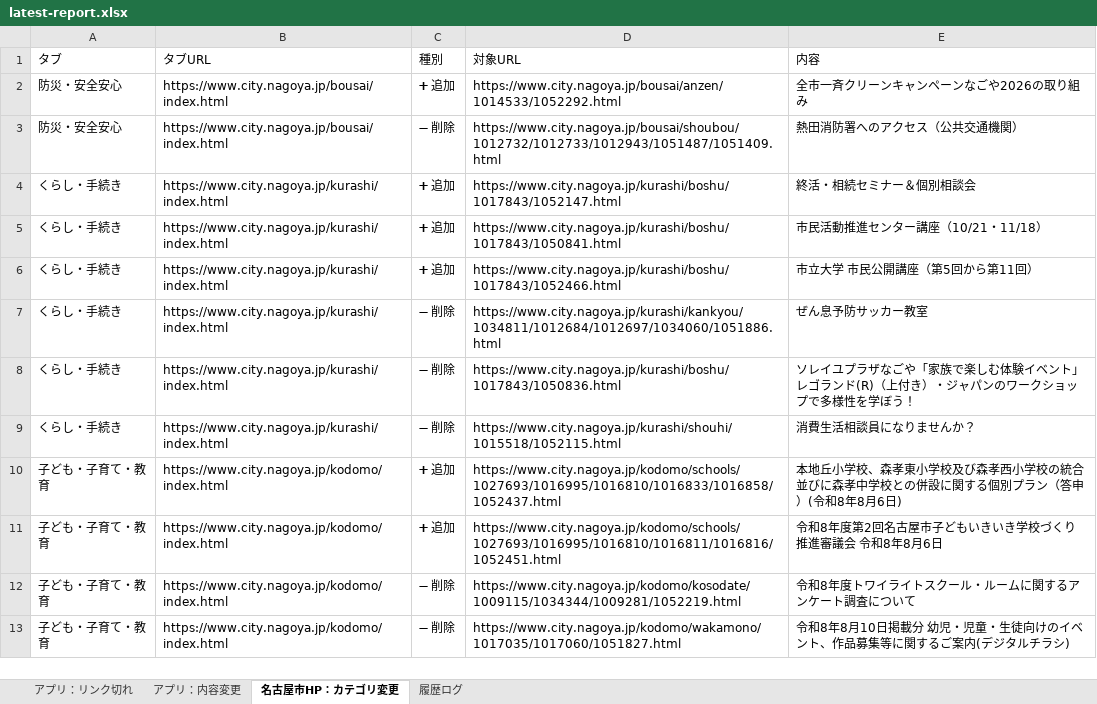
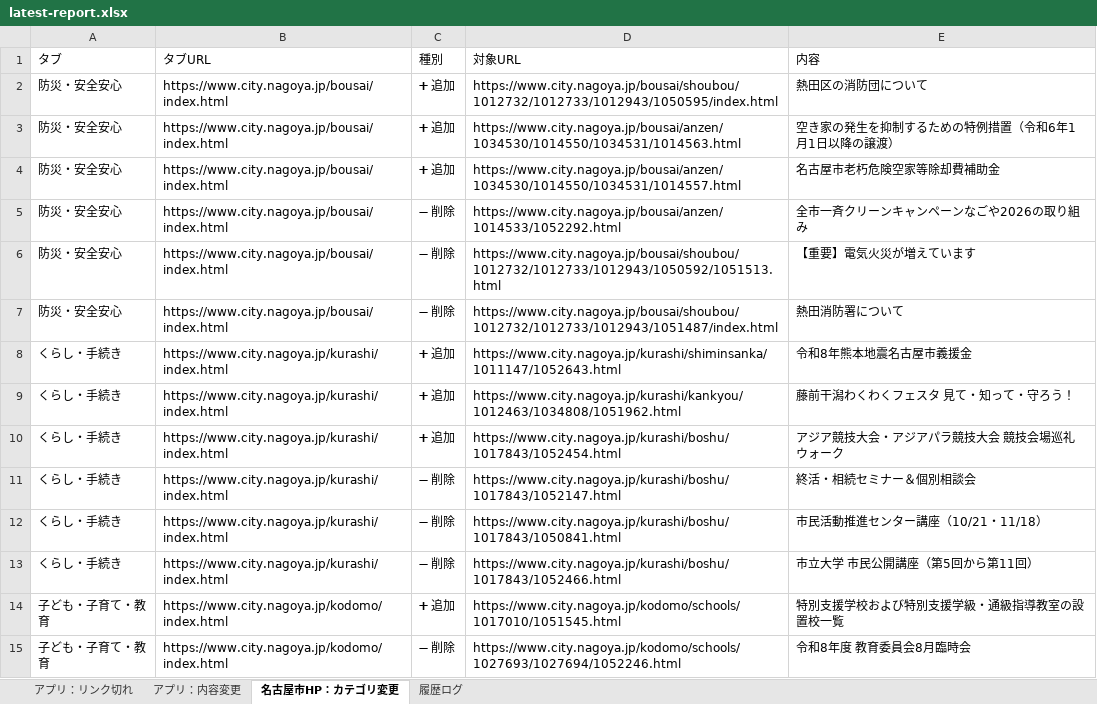
Before and after one commit to anishihara-prog/NagoyaApp, an Excel workbook: reports/latest-report.xlsx, sheet 名古屋市HP：カテゴリ変更, drawn as a sheet; values as stored, in another font and other column widths than the file's, no borders; removed rows and columns are numbered as before the commit, all else as after; the diff names each change by its address in the sheet, - before the commit and + after, or states it on an @@ line.

```diff
--- a/reports/latest-report.xlsx (sheet 名古屋市HP：カテゴリ変更)
+++ b/reports/latest-report.xlsx (sheet 名古屋市HP：カテゴリ変更)
+row 2: 防災・安全安心 | https://www.city.nagoya.jp/bousai/index.html | ➕ 追加 | https://www.city.nagoya.jp/bousai/shoubou/1012732/1012733/1012943/1050595/index.html | 熱田区の消防団について
+row 3: 防災・安全安心 | https://www.city.nagoya.jp/bousai/index.html | ➕ 追加 | https://www.city.nagoya.jp/bousai/anzen/1034530/1014550/1034531/1014563.html | 空き家の発生を抑制するための特例措置（令和6年1月1日以降の譲渡）
+row 4: 防災・安全安心 | https://www.city.nagoya.jp/bousai/index.html | ➕ 追加 | https://www.city.nagoya.jp/bousai/anzen/1034530/1014550/1034531/1014557.html | 名古屋市老朽危険空家等除却費補助金
-C5 (種別): ➕ 追加
+C5 (種別): ➖ 削除
+row 6: 防災・安全安心 | https://www.city.nagoya.jp/bousai/index.html | ➖ 削除 | https://www.city.nagoya.jp/bousai/shoubou/1012732/1012733/1012943/1050592/1051513.html | 【重要】電気火災が増えています
-D7 (対象URL): https://www.city.nagoya.jp/bousai/shoubou/1012732/1012733/1012943/1051487/1051409.html
+D7 (対象URL): https://www.city.nagoya.jp/bousai/shoubou/1012732/1012733/1012943/1051487/index.html
-E7 (内容): 熱田消防署へのアクセス（公共交通機関）
+E7 (内容): 熱田消防署について
-D8 (対象URL): https://www.city.nagoya.jp/kurashi/boshu/1017843/1052147.html
+D8 (対象URL): https://www.city.nagoya.jp/kurashi/shiminsanka/1011147/1052643.html
-E8 (内容): 終活・相続セミナー＆個別相談会
+E8 (内容): 令和8年熊本地震名古屋市義援金
-D9 (対象URL): https://www.city.nagoya.jp/kurashi/boshu/1017843/1050841.html
+D9 (対象URL): https://www.city.nagoya.jp/kurashi/kankyou/1012463/1034808/1051962.html
-E9 (内容): 市民活動推進センター講座（10/21・11/18）
+E9 (内容): 藤前干潟わくわくフェスタ 見て・知って・守ろう！
-D10 (対象URL): https://www.city.nagoya.jp/kurashi/boshu/1017843/1052466.html
+D10 (対象URL): https://www.city.nagoya.jp/kurashi/boshu/1017843/1052454.html
-E10 (内容): 市立大学 市民公開講座（第5回から第11回）
+E10 (内容): アジア競技大会・アジアパラ競技大会 競技会場巡礼ウォーク
-D11 (対象URL): https://www.city.nagoya.jp/kurashi/kankyou/1034811/1012684/1012697/1034060/1051886.html
+D11 (対象URL): https://www.city.nagoya.jp/kurashi/boshu/1017843/1052147.html
-E11 (内容): ぜん息予防サッカー教室
+E11 (内容): 終活・相続セミナー＆個別相談会
-D12 (対象URL): https://www.city.nagoya.jp/kurashi/boshu/1017843/1050836.html
+D12 (対象URL): https://www.city.nagoya.jp/kurashi/boshu/1017843/1050841.html
-E12 (内容): ソレイユプラザなごや「家族で楽しむ体験イベント」レゴランド(R)（上付き）・ジャパンのワークショップで多様性を学ぼう！
+E12 (内容): 市民活動推進センター講座（10/21・11/18）
-D13 (対象URL): https://www.city.nagoya.jp/kurashi/shouhi/1015518/1052115.html
+D13 (対象URL): https://www.city.nagoya.jp/kurashi/boshu/1017843/1052466.html
-E13 (内容): 消費生活相談員になりませんか？
+E13 (内容): 市立大学 市民公開講座（第5回から第11回）
-D14 (対象URL): https://www.city.nagoya.jp/kodomo/schools/1027693/1016995/1016810/1016833/1016858/1052437.html
+D14 (対象URL): https://www.city.nagoya.jp/kodomo/schools/1017010/1051545.html
-E14 (内容): 本地丘小学校、森孝東小学校及び森孝西小学校の統合並びに森孝中学校との併設に関する個別プラン（答申）(令和8年8月6日)
+E14 (内容): 特別支援学校および特別支援学級・通級指導教室の設置校一覧
-row 11: 子ども・子育て・教育 | https://www.city.nagoya.jp/kodomo/index.html | ➕ 追加 | https://www.city.nagoya.jp/kodomo/schools/1027693/1016995/1016810/1016811/1016816/1052451.html | 令和8年度第2回名古屋市子どもいきいき学校づくり推進審議会 令和8年8月6日
-D15 (対象URL): https://www.city.nagoya.jp/kodomo/kosodate/1009115/1034344/1009281/1052219.html
+D15 (対象URL): https://www.city.nagoya.jp/kodomo/schools/1027693/1027694/1052246.html
-E15 (内容): 令和8年度トワイライトスクール・ルームに関するアンケート調査について
+E15 (内容): 令和8年度 教育委員会8月臨時会
-row 13: 子ども・子育て・教育 | https://www.city.nagoya.jp/kodomo/index.html | ➖ 削除 | https://www.city.nagoya.jp/kodomo/wakamono/1017035/1017060/1051827.html | 令和8年8月10日掲載分 幼児・児童・生徒向けのイベント、作品募集等に関するご案内(デジタルチラシ)
```
Also changed, not shown: sheet 履歴ログ, sheet アプリ：内容変更, sheet アプリ：リンク切れ, 2 other files.
